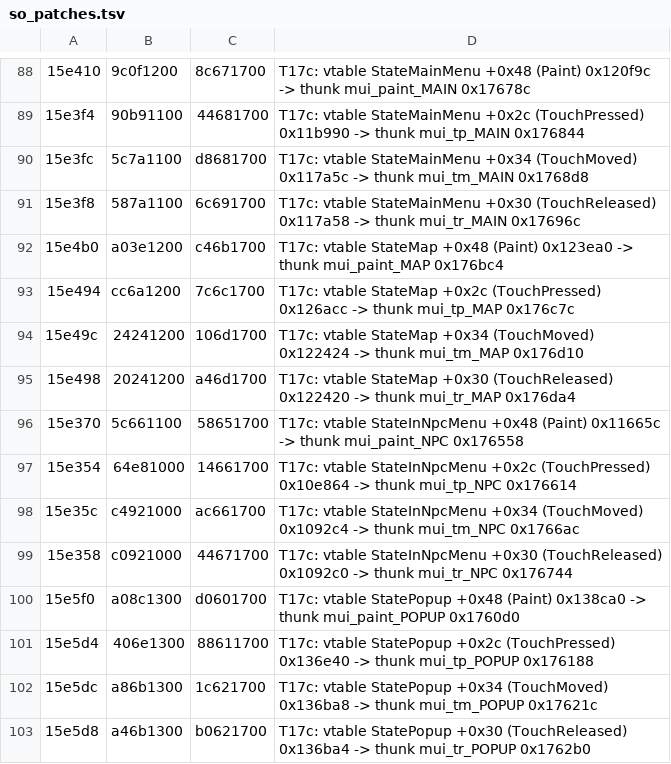
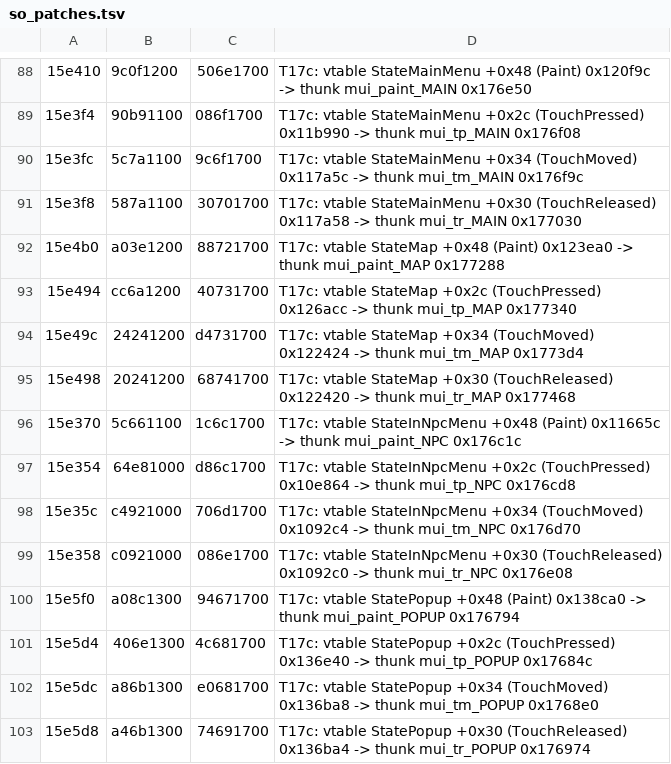
Before and after one commit to thenam020204-star/Vi-t-ho-game, a TSV file: hl5_android/patch/so_patches.tsv, drawn as a sheet; only a part is shown, gaps mark what is left out; the diff covers the shown part only; the diff names each change by its address in the sheet, - before the commit and + after, or states it on an @@ line.

```diff
--- a/hl5_android/patch/so_patches.tsv
+++ b/hl5_android/patch/so_patches.tsv
-C88: 8c671700
+C88: 506e1700
-D88: …thunk mui_paint_MAIN 0x17678c
+D88: …thunk mui_paint_MAIN 0x176e50
-C89: 44681700
+C89: 086f1700
-D89: …thunk mui_tp_MAIN 0x176844
+D89: …thunk mui_tp_MAIN 0x176f08
-C90: d8681700
+C90: 9c6f1700
-D90: …thunk mui_tm_MAIN 0x1768d8
+D90: …thunk mui_tm_MAIN 0x176f9c
-C91: 6c691700
+C91: 30701700
-D91: …thunk mui_tr_MAIN 0x17696c
+D91: …thunk mui_tr_MAIN 0x177030
-C92: c46b1700
+C92: 88721700
-D92: …thunk mui_paint_MAP 0x176bc4
+D92: …thunk mui_paint_MAP 0x177288
-C93: 7c6c1700
+C93: 40731700
-D93: …thunk mui_tp_MAP 0x176c7c
+D93: …thunk mui_tp_MAP 0x177340
-C94: 106d1700
+C94: d4731700
-D94: …thunk mui_tm_MAP 0x176d10
+D94: …thunk mui_tm_MAP 0x1773d4
-C95: a46d1700
+C95: 68741700
-D95: …thunk mui_tr_MAP 0x176da4
+D95: …thunk mui_tr_MAP 0x177468
-C96: 58651700
+C96: 1c6c1700
-D96: …thunk mui_paint_NPC 0x176558
+D96: …thunk mui_paint_NPC 0x176c1c
-C97: 14661700
+C97: d86c1700
-D97: …thunk mui_tp_NPC 0x176614
+D97: …thunk mui_tp_NPC 0x176cd8
-C98: ac661700
+C98: 706d1700
-D98: …thunk mui_tm_NPC 0x1766ac
+D98: …thunk mui_tm_NPC 0x176d70
-C99: 44671700
+C99: 086e1700
-D99: …thunk mui_tr_NPC 0x176744
+D99: …thunk mui_tr_NPC 0x176e08
-C100: d0601700
+C100: 94671700
-D100: …thunk mui_paint_POPUP 0x1760d0
+D100: …thunk mui_paint_POPUP 0x176794
-C101: 88611700
+C101: 4c681700
-D101: …thunk mui_tp_POPUP 0x176188
+D101: …thunk mui_tp_POPUP 0x17684c
-C102: 1c621700
+C102: e0681700
-D102: …thunk mui_tm_POPUP 0x17621c
+D102: …thunk mui_tm_POPUP 0x1768e0
-C103: b0621700
+C103: 74691700
-D103: …thunk mui_tr_POPUP 0x1762b0
+D103: …thunk mui_tr_POPUP 0x176974
```
Also changed, not shown: 5 added rows and 102 edited cells elsewhere in this file, hl5_android/patch/caves.tsv, 1 other file.
